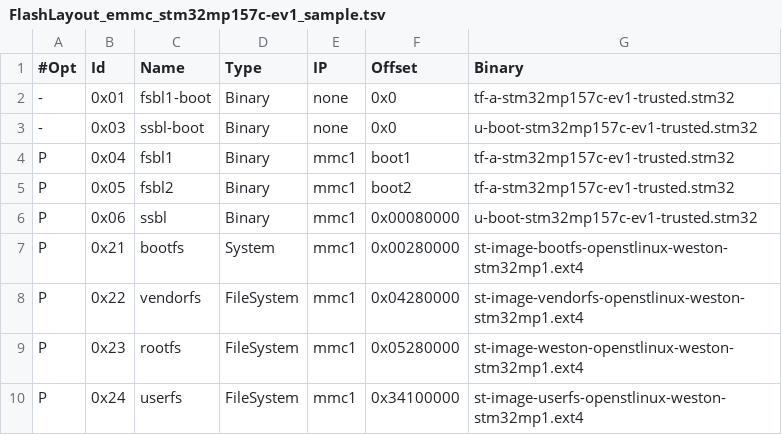
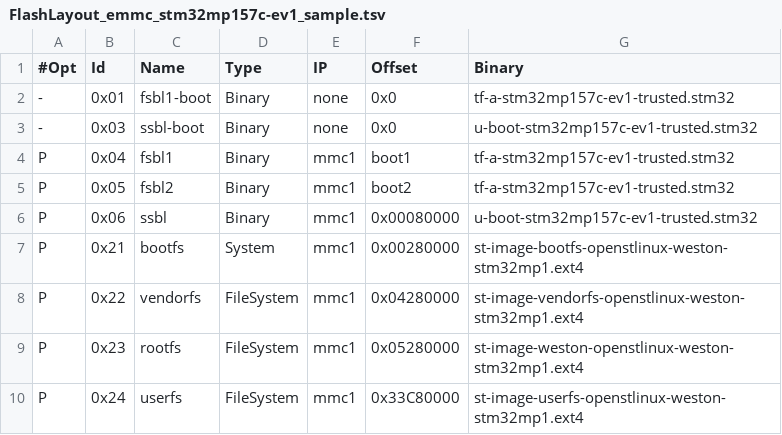
Before and after one commit to STMicroelectronics/meta-st-stm32mp, a TSV file: files/flashlayouts/FlashLayout_emmc_stm32mp157c-ev1_sample.tsv, drawn as a sheet.

```diff
--- a/files/flashlayouts/FlashLayout_emmc_stm32mp157c-ev1_sample.tsv
+++ b/files/flashlayouts/FlashLayout_emmc_stm32mp157c-ev1_sample.tsv
@@ -9,2 +9,2 @@ P	0x22	vendorfs	FileSystem	mmc1	0x04280000	st-image-vendorfs-openstlinux-weston-
 P	0x23	rootfs	FileSystem	mmc1	0x05280000	st-image-weston-openstlinux-weston-stm32mp1.ext4
-P	0x24	userfs	FileSystem	mmc1	0x34100000	st-image-userfs-openstlinux-weston-stm32mp1.ext4
+P	0x24	userfs	FileSystem	mmc1	0x33C80000	st-image-userfs-openstlinux-weston-stm32mp1.ext4
```
Also changed, not shown: files/flashlayouts/FlashLayout_nor-emmc_stm32mp157c-ev1_sample.tsv, files/flashlayouts/FlashLayout_nor-nand-4-256_stm32mp157c-ev1_sample.tsv, 2 other files.
